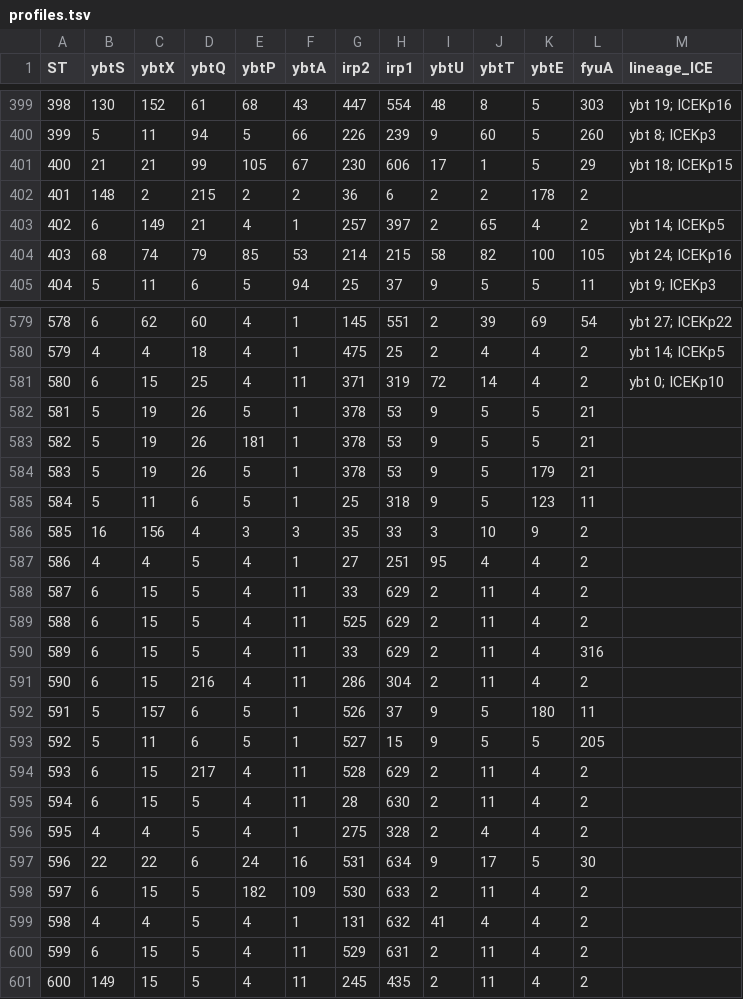
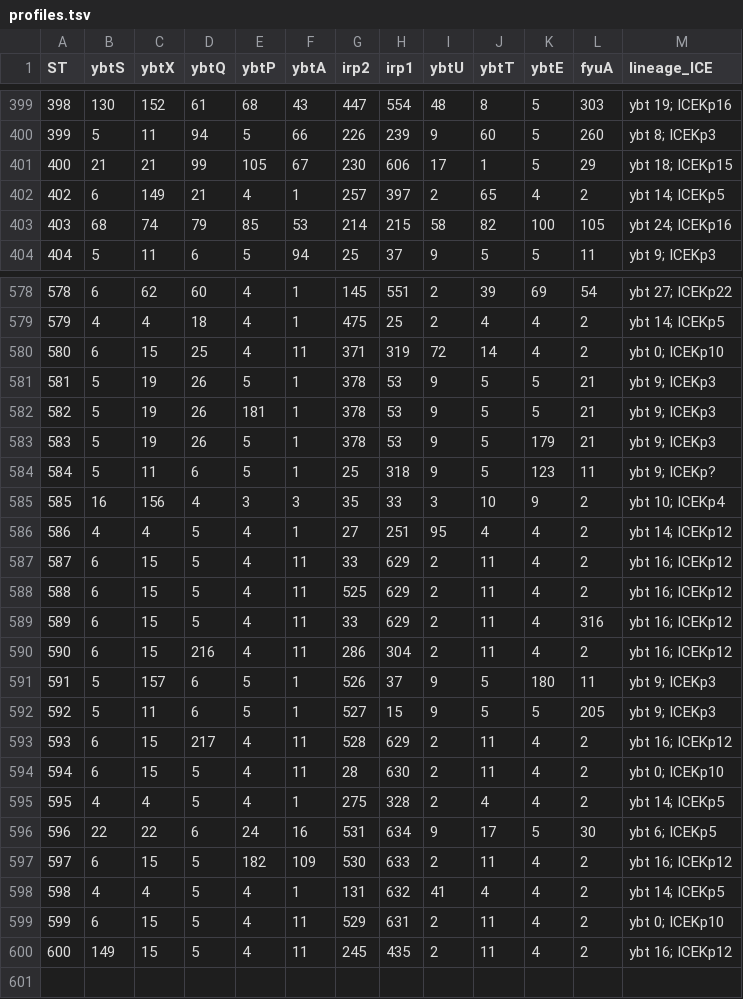
Before and after one commit to klebgenomics/KleborateModular, a TSV file: kleborate/modules/klebsiella__ybst/data/profiles.tsv, drawn as a sheet; only a part is shown, gaps mark what is left out.

```diff
--- a/kleborate/modules/klebsiella__ybst/data/profiles.tsv
+++ b/kleborate/modules/klebsiella__ybst/data/profiles.tsv
@@ -401,3 +401,2 @@ ST	ybtS	ybtX	ybtQ	ybtP	ybtA	irp2	irp1	ybtU	ybtT	ybtE	fyuA	lineage_ICE
 400	21	21	99	105	67	230	606	17	1	5	29	ybt 18; ICEKp15
-401	148	2	215	2	2	36	6	2	2	178	2	
 402	6	149	21	4	1	257	397	2	65	4	2	ybt 14; ICEKp5
@@ -581,21 +580,21 @@ ST	ybtS	ybtX	ybtQ	ybtP	ybtA	irp2	irp1	ybtU	ybtT	ybtE	fyuA	lineage_ICE
 580	6	15	25	4	11	371	319	72	14	4	2	ybt 0; ICEKp10
-581	5	19	26	5	1	378	53	9	5	5	21	
-582	5	19	26	181	1	378	53	9	5	5	21	
-583	5	19	26	5	1	378	53	9	5	179	21	
-584	5	11	6	5	1	25	318	9	5	123	11	
-585	16	156	4	3	3	35	33	3	10	9	2	
-586	4	4	5	4	1	27	251	95	4	4	2	
-587	6	15	5	4	11	33	629	2	11	4	2	
-588	6	15	5	4	11	525	629	2	11	4	2	
-589	6	15	5	4	11	33	629	2	11	4	316	
-590	6	15	216	4	11	286	304	2	11	4	2	
-591	5	157	6	5	1	526	37	9	5	180	11	
-592	5	11	6	5	1	527	15	9	5	5	205	
-593	6	15	217	4	11	528	629	2	11	4	2	
-594	6	15	5	4	11	28	630	2	11	4	2	
-595	4	4	5	4	1	275	328	2	4	4	2	
-596	22	22	6	24	16	531	634	9	17	5	30	
-597	6	15	5	182	109	530	633	2	11	4	2	
-598	4	4	5	4	1	131	632	41	4	4	2	
-599	6	15	5	4	11	529	631	2	11	4	2	
-600	149	15	5	4	11	245	435	2	11	4	2	
+581	5	19	26	5	1	378	53	9	5	5	21	ybt 9; ICEKp3
+582	5	19	26	181	1	378	53	9	5	5	21	ybt 9; ICEKp3
+583	5	19	26	5	1	378	53	9	5	179	21	ybt 9; ICEKp3
+584	5	11	6	5	1	25	318	9	5	123	11	ybt 9; ICEKp?
+585	16	156	4	3	3	35	33	3	10	9	2	ybt 10; ICEKp4
+586	4	4	5	4	1	27	251	95	4	4	2	ybt 14; ICEKp12
+587	6	15	5	4	11	33	629	2	11	4	2	ybt 16; ICEKp12
+588	6	15	5	4	11	525	629	2	11	4	2	ybt 16; ICEKp12
+589	6	15	5	4	11	33	629	2	11	4	316	ybt 16; ICEKp12
+590	6	15	216	4	11	286	304	2	11	4	2	ybt 16; ICEKp12
+591	5	157	6	5	1	526	37	9	5	180	11	ybt 9; ICEKp3
+592	5	11	6	5	1	527	15	9	5	5	205	ybt 9; ICEKp3
+593	6	15	217	4	11	528	629	2	11	4	2	ybt 16; ICEKp12
+594	6	15	5	4	11	28	630	2	11	4	2	ybt 0; ICEKp10
+595	4	4	5	4	1	275	328	2	4	4	2	ybt 14; ICEKp5
+596	22	22	6	24	16	531	634	9	17	5	30	ybt 6; ICEKp5
+597	6	15	5	182	109	530	633	2	11	4	2	ybt 16; ICEKp12
+598	4	4	5	4	1	131	632	41	4	4	2	ybt 14; ICEKp5
+599	6	15	5	4	11	529	631	2	11	4	2	ybt 0; ICEKp10
+600	149	15	5	4	11	245	435	2	11	4	2	ybt 16; ICEKp12
```
Also changed, not shown: kleborate/modules/klebsiella__abst/data/profiles.tsv, kleborate/modules/klebsiella__cbst/data/profiles.tsv, 21 other files.
